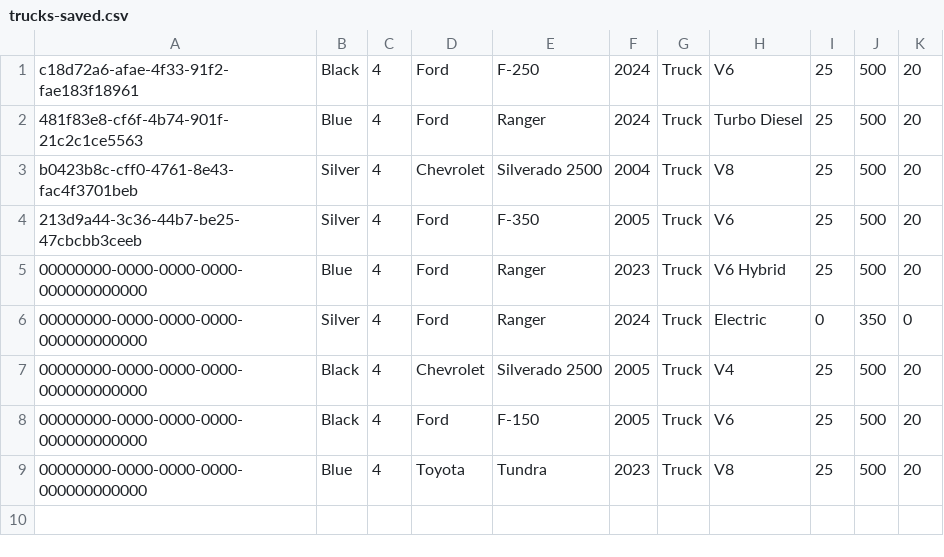
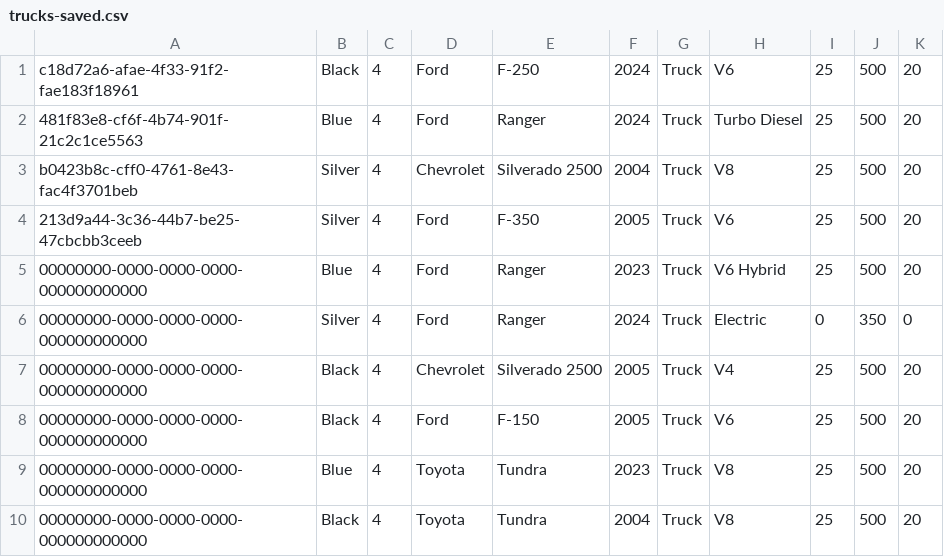
Before and after one commit to eldo88/vehicle-app, a CSV file: data/vehicle-data/trucks-saved.csv, drawn as a sheet; the diff names each change by its address in the sheet, - before the commit and + after, or states it on an @@ line.

```diff
--- a/data/vehicle-data/trucks-saved.csv
+++ b/data/vehicle-data/trucks-saved.csv
+row 10: 00000000-0000-0000-0000-000000000000 | Black | 4 | Toyota | Tundra | 2004 | Truck | V8 | 25 | 500 | 20
```
Also changed, not shown: data/vehicle-data/cars-saved.csv, 4 other files.
